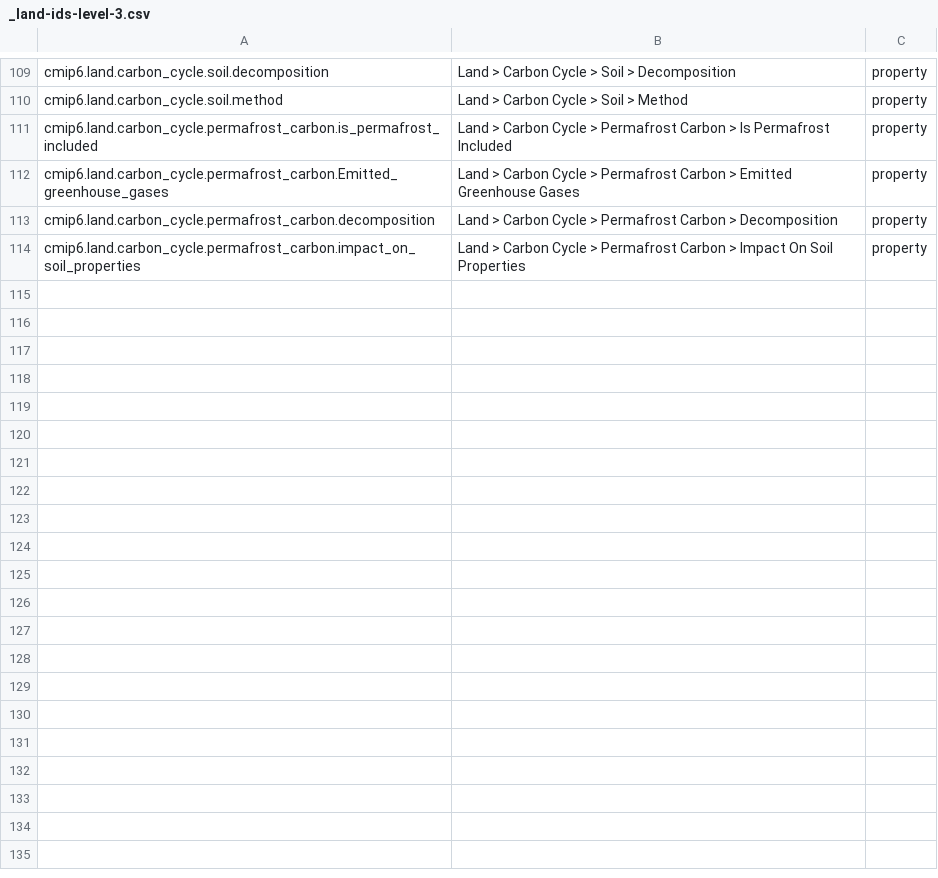
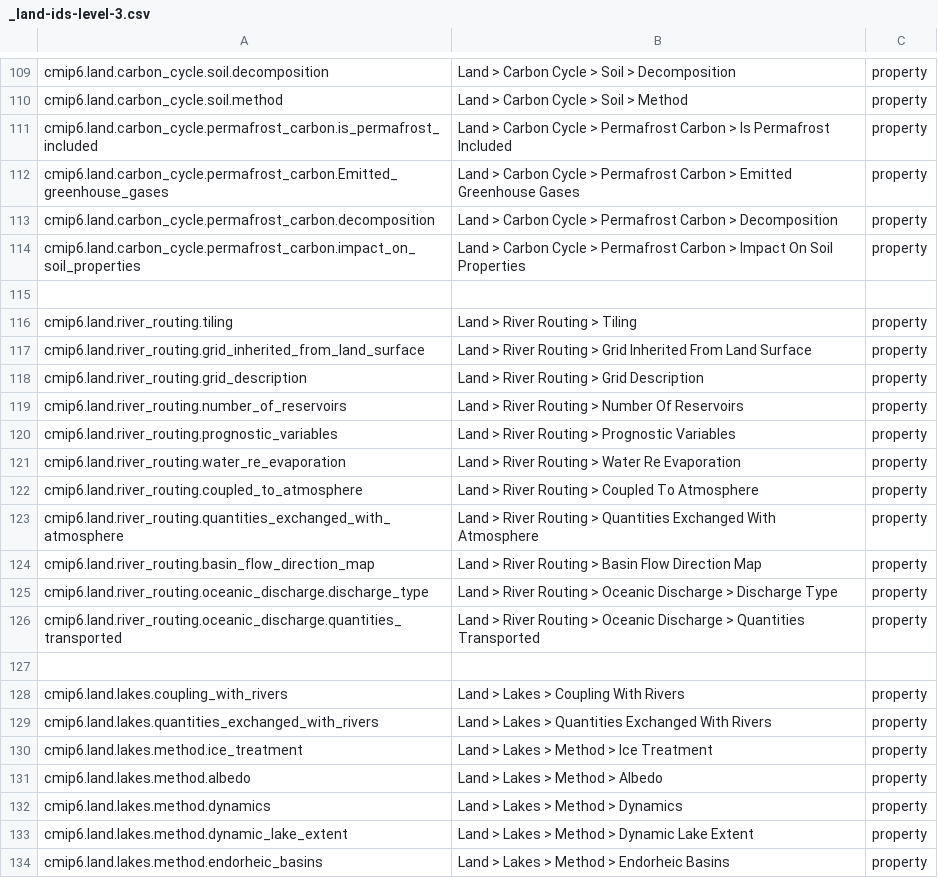
Before and after one commit to ES-DOC/cmip6-specializations-land, a CSV file: _land-ids-level-3.csv, drawn as a sheet; only a part is shown, gaps mark what is left out; the diff names each change by its address in the sheet, - before the commit and + after, or states it on an @@ line.

Commit message:
lakes and nitrogen cycle

```diff
--- a/_land-ids-level-3.csv
+++ b/_land-ids-level-3.csv
+row 115: (empty)
+row 116: cmip6.land.river_routing.tiling | Land > River Routing > Tiling | property
+row 117: cmip6.land.river_routing.grid_inherited_from_land_surface | Land > River Routing > Grid Inherited From Land Surface | property
+row 118: cmip6.land.river_routing.grid_description | Land > River Routing > Grid Description | property
+row 119: cmip6.land.river_routing.number_of_reservoirs | Land > River Routing > Number Of Reservoirs | property
+row 120: cmip6.land.river_routing.prognostic_variables | Land > River Routing > Prognostic Variables | property
+row 121: cmip6.land.river_routing.water_re_evaporation | Land > River Routing > Water Re Evaporation | property
+row 122: cmip6.land.river_routing.coupled_to_atmosphere | Land > River Routing > Coupled To Atmosphere | property
+row 123: cmip6.land.river_routing.quantities_exchanged_with_atmosphere | Land > River Routing > Quantities Exchanged With Atmosphere | property
+row 124: cmip6.land.river_routing.basin_flow_direction_map | Land > River Routing > Basin Flow Direction Map | property
+row 125: cmip6.land.river_routing.oceanic_discharge.discharge_type | Land > River Routing > Oceanic Discharge > Discharge Type | property
+row 126: cmip6.land.river_routing.oceanic_discharge.quantities_transported | Land > River Routing > Oceanic Discharge > Quantities Transported | property
+row 127: (empty)
+row 128: cmip6.land.lakes.coupling_with_rivers | Land > Lakes > Coupling With Rivers | property
+row 129: cmip6.land.lakes.quantities_exchanged_with_rivers | Land > Lakes > Quantities Exchanged With Rivers | property
+row 130: cmip6.land.lakes.method.ice_treatment | Land > Lakes > Method > Ice Treatment | property
+row 131: cmip6.land.lakes.method.albedo | Land > Lakes > Method > Albedo | property
+row 132: cmip6.land.lakes.method.dynamics | Land > Lakes > Method > Dynamics | property
+row 133: cmip6.land.lakes.method.dynamic_lake_extent | Land > Lakes > Method > Dynamic Lake Extent | property
+row 134: cmip6.land.lakes.method.endorheic_basins | Land > Lakes > Method > Endorheic Basins | property
```
Also changed, not shown: _land-ids-level-1.csv, 5 other files.
